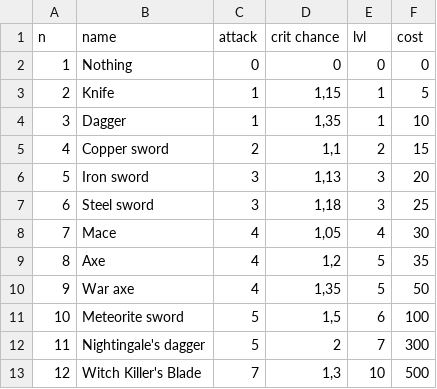
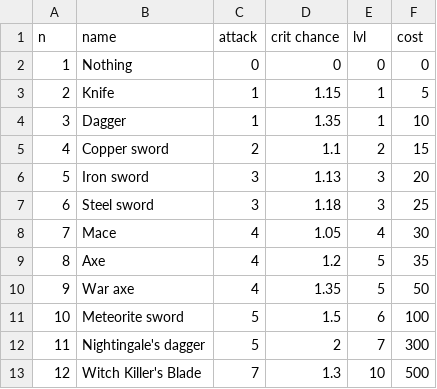
Before and after one commit to Igigog/RPG_Redone, a CSV file: database/weapons.csv, drawn as a sheet.

```diff
--- a/database/weapons.csv
+++ b/database/weapons.csv
@@ -2,12 +2,12 @@ n,name,attack,crit chance,lvl,cost
 1,Nothing,0,0,0,0
-2,Knife,1,"1,15",1,5
-3,Dagger,1,"1,35",1,10
-4,Copper sword,2,"1,1",2,15
-5,Iron sword,3,"1,13",3,20
-6,Steel sword,3,"1,18",3,25
-7,Mace,4,"1,05",4,30
-8,Axe,4,"1,2",5,35
-9,War axe,4,"1,35",5,50
-10,Meteorite sword,5,"1,5",6,100
+2,Knife,1,"1.15",1,5
+3,Dagger,1,"1.35",1,10
+4,Copper sword,2,"1.1",2,15
+5,Iron sword,3,"1.13",3,20
+6,Steel sword,3,"1.18",3,25
+7,Mace,4,"1.05",4,30
+8,Axe,4,"1.2",5,35
+9,War axe,4,"1.35",5,50
+10,Meteorite sword,5,"1.5",6,100
 11,Nightingale's dagger,5,2,7,300
-12,Witch Killer's Blade,7,"1,3",10,500
+12,Witch Killer's Blade,7,"1.3",10,500
```
Also changed, not shown: database/armor.csv, database/buttons.csv, 5 other files.
